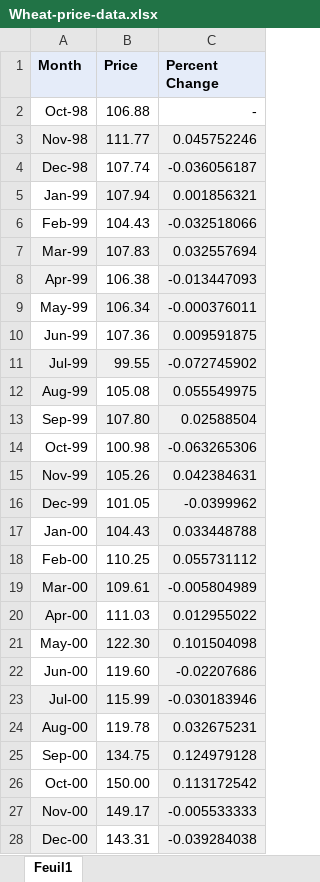
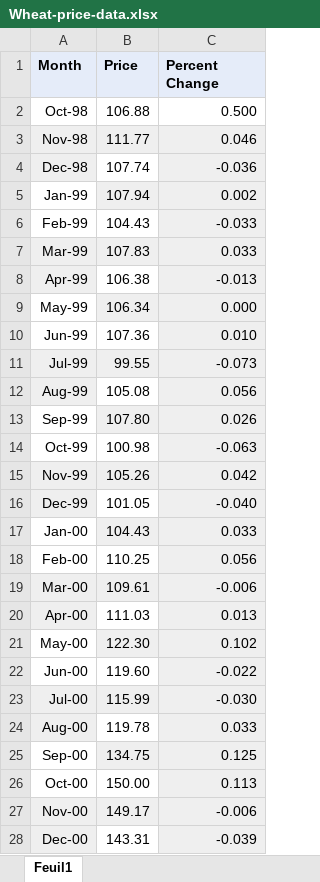
Before and after one commit to Christophe-Foyer/Naive_Bayes_Price_Prediction, an Excel workbook: Wheat-price-data.xlsx, sheet Feuil1, drawn as a sheet; only a part is shown; values as stored, in another font and other column widths than the file's, no borders; charts and pictures not drawn; the diff covers the shown part only; the diff names each change by its address in the sheet, - before the commit and + after, or states it on an @@ line.

```diff
--- a/Wheat-price-data.xlsx (sheet Feuil1)
+++ b/Wheat-price-data.xlsx (sheet Feuil1)
-C2 (Percent Change): -
+C2 (Percent Change): 0.500
-C3 (Percent Change): 0.045752246
+C3 (Percent Change): 0.046
-C4 (Percent Change): -0.036056187
+C4 (Percent Change): -0.036
-C5 (Percent Change): 0.001856321
+C5 (Percent Change): 0.002
-C6 (Percent Change): -0.032518066
+C6 (Percent Change): -0.033
-C7 (Percent Change): 0.032557694
+C7 (Percent Change): 0.033
-C8 (Percent Change): -0.013447093
+C8 (Percent Change): -0.013
-C9 (Percent Change): -0.000376011
+C9 (Percent Change): 0.000
-C10 (Percent Change): 0.009591875
+C10 (Percent Change): 0.010
-C11 (Percent Change): -0.072745902
+C11 (Percent Change): -0.073
-C12 (Percent Change): 0.055549975
+C12 (Percent Change): 0.056
-C13 (Percent Change): 0.02588504
+C13 (Percent Change): 0.026
-C14 (Percent Change): -0.063265306
+C14 (Percent Change): -0.063
-C15 (Percent Change): 0.042384631
+C15 (Percent Change): 0.042
-C16 (Percent Change): -0.0399962
+C16 (Percent Change): -0.040
-C17 (Percent Change): 0.033448788
+C17 (Percent Change): 0.033
-C18 (Percent Change): 0.055731112
+C18 (Percent Change): 0.056
-C19 (Percent Change): -0.005804989
+C19 (Percent Change): -0.006
-C20 (Percent Change): 0.012955022
+C20 (Percent Change): 0.013
-C21 (Percent Change): 0.101504098
+C21 (Percent Change): 0.102
-C22 (Percent Change): -0.02207686
+C22 (Percent Change): -0.022
-C23 (Percent Change): -0.030183946
+C23 (Percent Change): -0.030
-C24 (Percent Change): 0.032675231
+C24 (Percent Change): 0.033
-C25 (Percent Change): 0.124979128
+C25 (Percent Change): 0.125
-C26 (Percent Change): 0.113172542
+C26 (Percent Change): 0.113
-C27 (Percent Change): -0.005533333
+C27 (Percent Change): -0.006
-C28 (Percent Change): -0.039284038
+C28 (Percent Change): -0.039
```
Also changed, not shown: 183 edited cells elsewhere in this sheet, charts or pictures, 11 other files.
